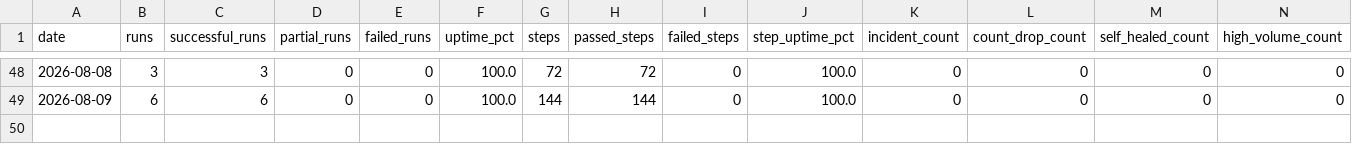
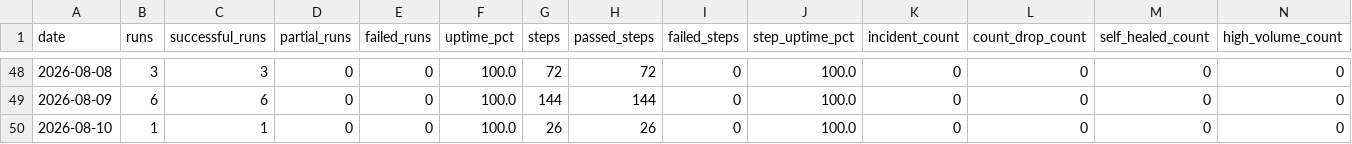
Before and after one commit to MikeWooCerna/Pac-Biz, a CSV file: pipeline_daily_uptime.csv, drawn as a sheet; only a part is shown, gaps mark what is left out.

```diff
--- a/pipeline_daily_uptime.csv
+++ b/pipeline_daily_uptime.csv
@@ -49 +49,2 @@ date,runs,successful_runs,partial_runs,failed_runs,uptime_pct,steps,passed_steps
 2026-08-09,6,6,0,0,100.0,144,144,0,100.0,0,0,0,0
+2026-08-10,1,1,0,0,100.0,26,26,0,100.0,0,0,0,0
```
Also changed, not shown: pipeline_step_history.csv, 2 other files.
